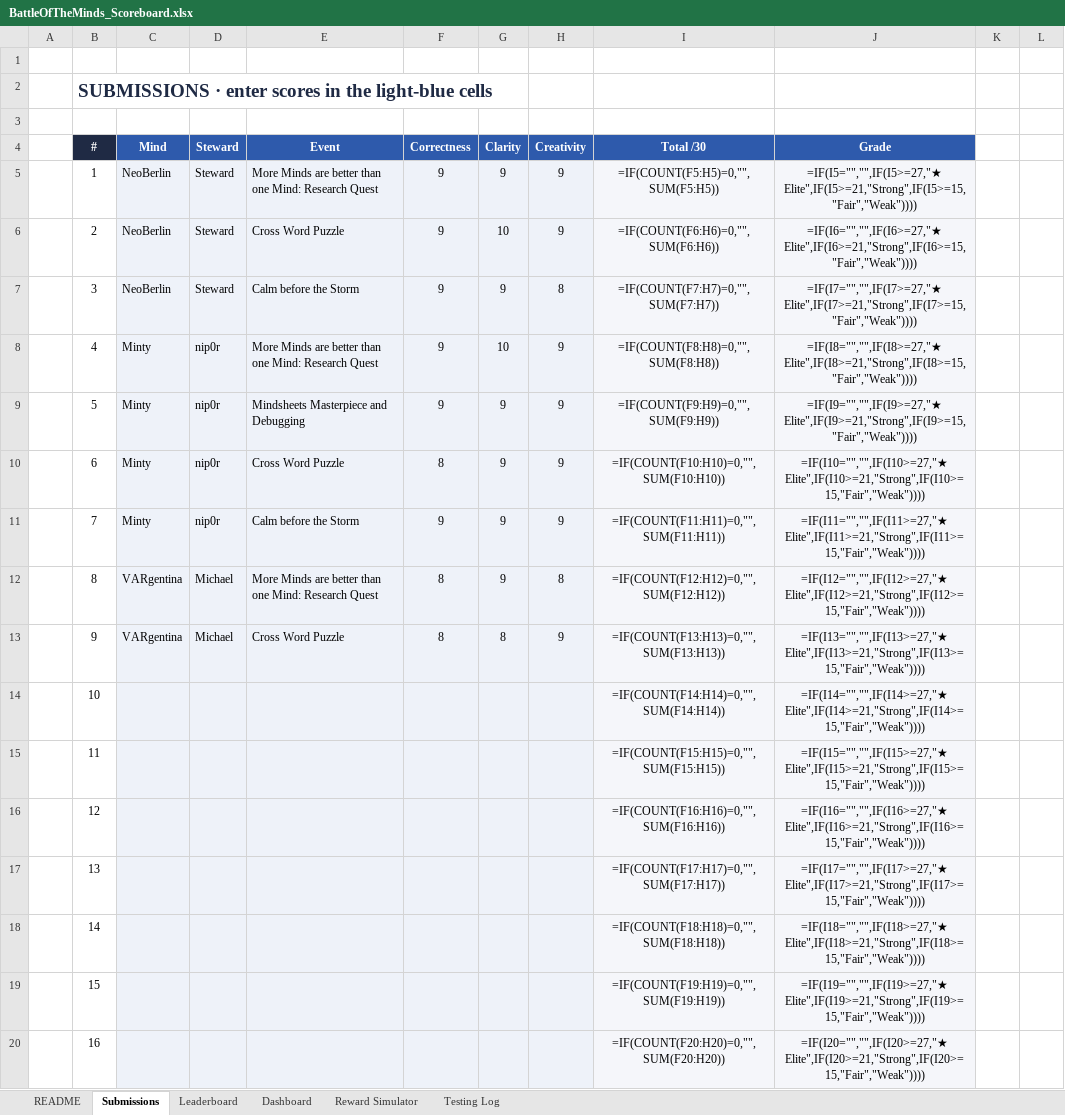
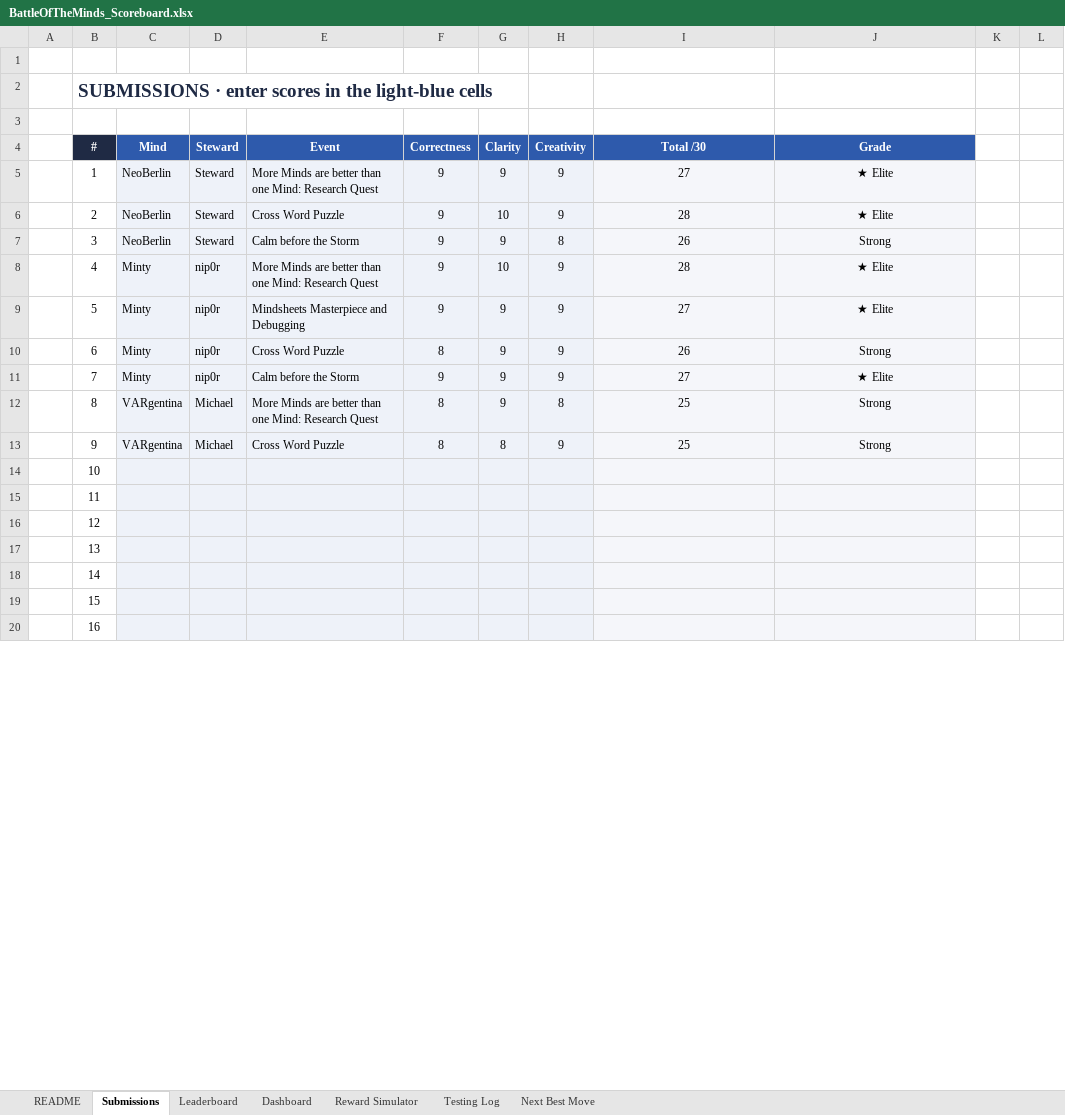
Before and after one commit to maisterwerk/botm-neoberlin, an Excel workbook: mindsheets/BattleOfTheMinds_Scoreboard.xlsx, sheet Submissions, drawn as a sheet; only a part is shown; values as stored, in another font and other column widths than the file's, no borders; formulas without a stored value are shown as written; conditional formats not drawn; the diff covers the shown part only; the diff names each change by its address in the sheet, - before the commit and + after, or states it on an @@ line.

Commit message:
mindsheets: Next Best Move tab (EV per attempt), cached values baked in for Numbers/Excel

```diff
--- a/mindsheets/BattleOfTheMinds_Scoreboard.xlsx (sheet Submissions)
+++ b/mindsheets/BattleOfTheMinds_Scoreboard.xlsx (sheet Submissions)
+sheet tab: Next Best Move
-I5 (Total /30): =IF(COUNT(F5:H5)=0,"",SUM(F5:H5))
+I5 (Total /30): 27
-J5 (Grade): =IF(I5="","",IF(I5>=27,"★ Elite",IF(I5>=21,"Strong",IF(I5>=15,"Fair","Weak"))))
+J5 (Grade): ★ Elite
-I6 (Total /30): =IF(COUNT(F6:H6)=0,"",SUM(F6:H6))
+I6 (Total /30): 28
-J6 (Grade): =IF(I6="","",IF(I6>=27,"★ Elite",IF(I6>=21,"Strong",IF(I6>=15,"Fair","Weak"))))
+J6 (Grade): ★ Elite
-I7 (Total /30): =IF(COUNT(F7:H7)=0,"",SUM(F7:H7))
+I7 (Total /30): 26
-J7 (Grade): =IF(I7="","",IF(I7>=27,"★ Elite",IF(I7>=21,"Strong",IF(I7>=15,"Fair","Weak"))))
+J7 (Grade): Strong
-I8 (Total /30): =IF(COUNT(F8:H8)=0,"",SUM(F8:H8))
+I8 (Total /30): 28
-J8 (Grade): =IF(I8="","",IF(I8>=27,"★ Elite",IF(I8>=21,"Strong",IF(I8>=15,"Fair","Weak"))))
+J8 (Grade): ★ Elite
-I9 (Total /30): =IF(COUNT(F9:H9)=0,"",SUM(F9:H9))
+I9 (Total /30): 27
-J9 (Grade): =IF(I9="","",IF(I9>=27,"★ Elite",IF(I9>=21,"Strong",IF(I9>=15,"Fair","Weak"))))
+J9 (Grade): ★ Elite
-I10 (Total /30): =IF(COUNT(F10:H10)=0,"",SUM(F10:H10))
+I10 (Total /30): 26
-J10 (Grade): =IF(I10="","",IF(I10>=27,"★ Elite",IF(I10>=21,"Strong",IF(I10>=15,"Fair","Weak"))))
+J10 (Grade): Strong
-I11 (Total /30): =IF(COUNT(F11:H11)=0,"",SUM(F11:H11))
+I11 (Total /30): 27
-J11 (Grade): =IF(I11="","",IF(I11>=27,"★ Elite",IF(I11>=21,"Strong",IF(I11>=15,"Fair","Weak"))))
+J11 (Grade): ★ Elite
-I12 (Total /30): =IF(COUNT(F12:H12)=0,"",SUM(F12:H12))
+I12 (Total /30): 25
-J12 (Grade): =IF(I12="","",IF(I12>=27,"★ Elite",IF(I12>=21,"Strong",IF(I12>=15,"Fair","Weak"))))
+J12 (Grade): Strong
-I13 (Total /30): =IF(COUNT(F13:H13)=0,"",SUM(F13:H13))
+I13 (Total /30): 25
-J13 (Grade): =IF(I13="","",IF(I13>=27,"★ Elite",IF(I13>=21,"Strong",IF(I13>=15,"Fair","Weak"))))
+J13 (Grade): Strong
-I14 (Total /30): =IF(COUNT(F14:H14)=0,"",SUM(F14:H14))
+I14 (Total /30): (empty)
-J14 (Grade): =IF(I14="","",IF(I14>=27,"★ Elite",IF(I14>=21,"Strong",IF(I14>=15,"Fair","Weak"))))
+J14 (Grade): (empty)
-I15 (Total /30): =IF(COUNT(F15:H15)=0,"",SUM(F15:H15))
+I15 (Total /30): (empty)
-J15 (Grade): =IF(I15="","",IF(I15>=27,"★ Elite",IF(I15>=21,"Strong",IF(I15>=15,"Fair","Weak"))))
+J15 (Grade): (empty)
-I16 (Total /30): =IF(COUNT(F16:H16)=0,"",SUM(F16:H16))
+I16 (Total /30): (empty)
-J16 (Grade): =IF(I16="","",IF(I16>=27,"★ Elite",IF(I16>=21,"Strong",IF(I16>=15,"Fair","Weak"))))
+J16 (Grade): (empty)
-I17 (Total /30): =IF(COUNT(F17:H17)=0,"",SUM(F17:H17))
+I17 (Total /30): (empty)
-J17 (Grade): =IF(I17="","",IF(I17>=27,"★ Elite",IF(I17>=21,"Strong",IF(I17>=15,"Fair","Weak"))))
+J17 (Grade): (empty)
-I18 (Total /30): =IF(COUNT(F18:H18)=0,"",SUM(F18:H18))
+I18 (Total /30): (empty)
-J18 (Grade): =IF(I18="","",IF(I18>=27,"★ Elite",IF(I18>=21,"Strong",IF(I18>=15,"Fair","Weak"))))
+J18 (Grade): (empty)
-I19 (Total /30): =IF(COUNT(F19:H19)=0,"",SUM(F19:H19))
+I19 (Total /30): (empty)
-J19 (Grade): =IF(I19="","",IF(I19>=27,"★ Elite",IF(I19>=21,"Strong",IF(I19>=15,"Fair","Weak"))))
+J19 (Grade): (empty)
-I20 (Total /30): =IF(COUNT(F20:H20)=0,"",SUM(F20:H20))
+I20 (Total /30): (empty)
-J20 (Grade): =IF(I20="","",IF(I20>=27,"★ Elite",IF(I20>=21,"Strong",IF(I20>=15,"Fair","Weak"))))
+J20 (Grade): (empty)
```
Also changed, not shown: 48 edited cells elsewhere in this sheet, sheet Reward Simulator, sheet Leaderboard, sheet Dashboard, charts or pictures, 1 other file.
